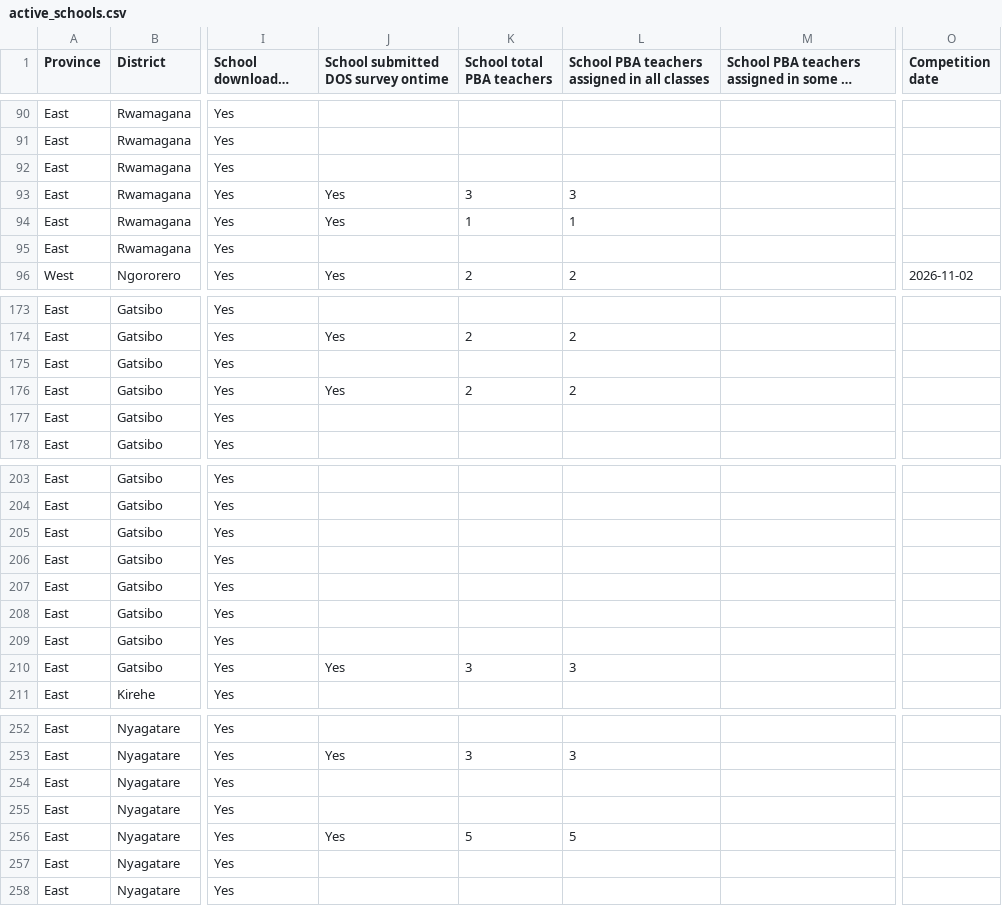
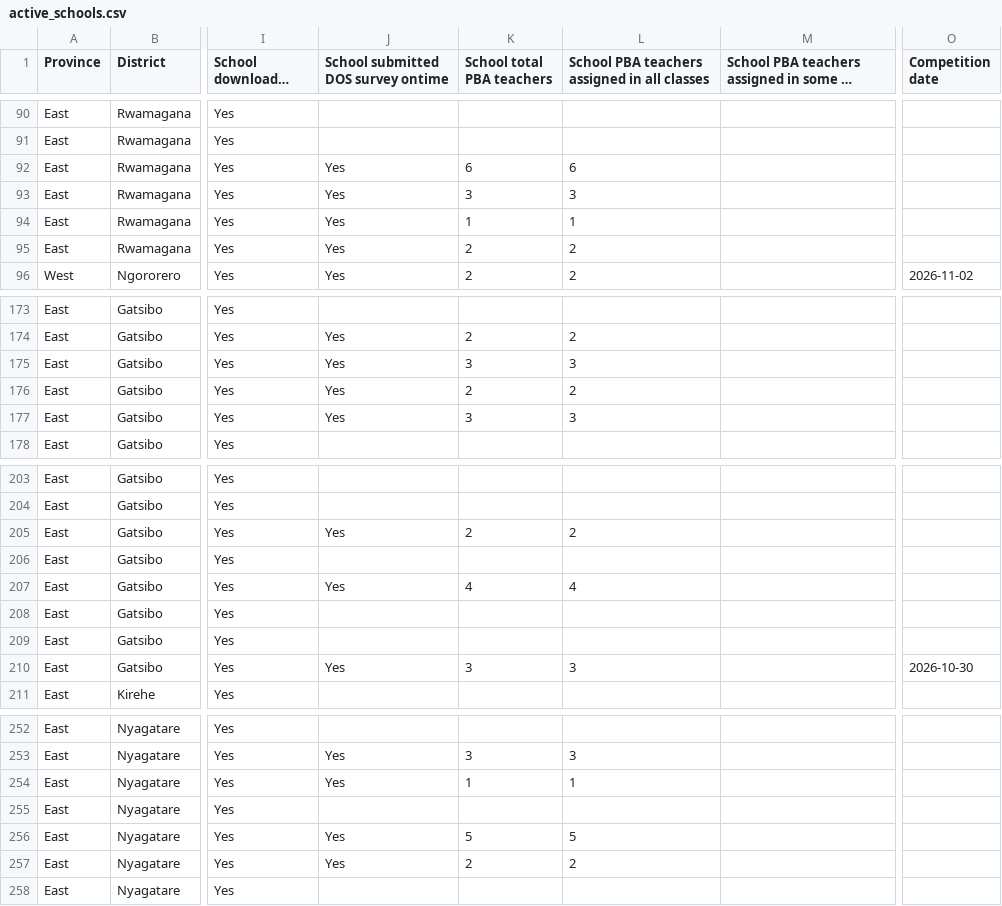
Before and after one commit to mathieunkurunziza-afk/PBA-dashboard, a CSV file: data/active_schools.csv, drawn as a sheet; only a part is shown, gaps mark what is left out; long unchanged cells end in …; the diff covers the shown part only; the diff names each change by its address in the sheet, - before the commit and + after, or states it on an @@ line.

Commit message:
Update dashboard data

```diff
--- a/data/active_schools.csv
+++ b/data/active_schools.csv
-J92: (empty)
+J92: Yes
-K92 (School total PBA teachers): (empty)
+K92 (School total PBA teachers): 6
-L92: (empty)
+L92: 6
-J95: (empty)
+J95: Yes
-K95 (School total PBA teachers): (empty)
+K95 (School total PBA teachers): 2
-L95: (empty)
+L95: 2
-J175: (empty)
+J175: Yes
-K175 (School total PBA teachers): (empty)
+K175 (School total PBA teachers): 3
-L175: (empty)
+L175: 3
-J177: (empty)
+J177: Yes
-K177 (School total PBA teachers): (empty)
+K177 (School total PBA teachers): 3
-L177: (empty)
+L177: 3
-J205: (empty)
+J205: Yes
-K205 (School total PBA teachers): (empty)
+K205 (School total PBA teachers): 2
-L205: (empty)
+L205: 2
-J207: (empty)
+J207: Yes
-K207 (School total PBA teachers): (empty)
+K207 (School total PBA teachers): 4
-L207: (empty)
+L207: 4
-O210 (Competition date): (empty)
+O210 (Competition date): 2026-10-30
-J254: (empty)
+J254: Yes
-K254 (School total PBA teachers): (empty)
+K254 (School total PBA teachers): 1
-L254: (empty)
+L254: 1
-J257: (empty)
+J257: Yes
-K257 (School total PBA teachers): (empty)
+K257 (School total PBA teachers): 2
-L257: (empty)
+L257: 2
```
Also changed, not shown: 82 edited cells elsewhere in this file, 1 other file.
